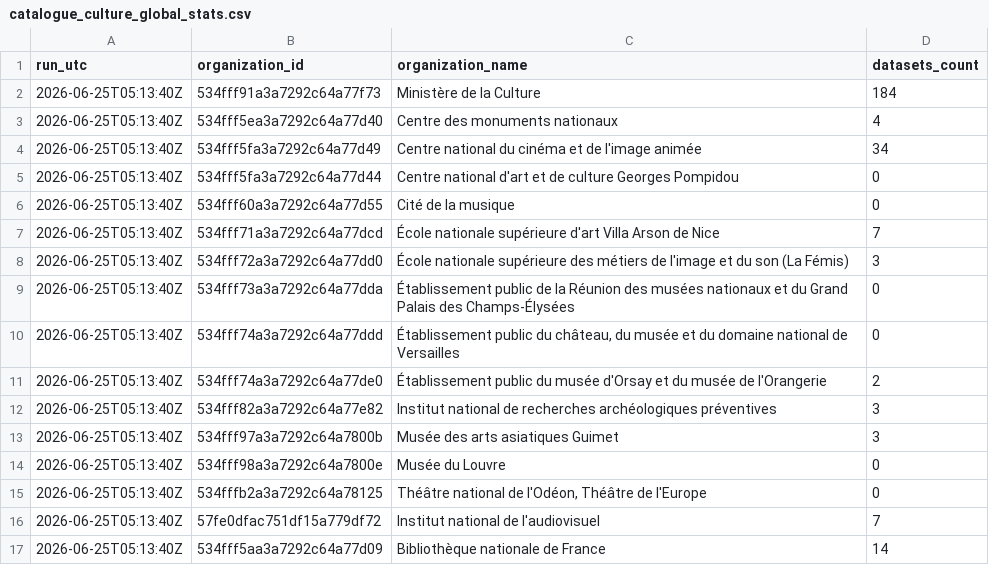
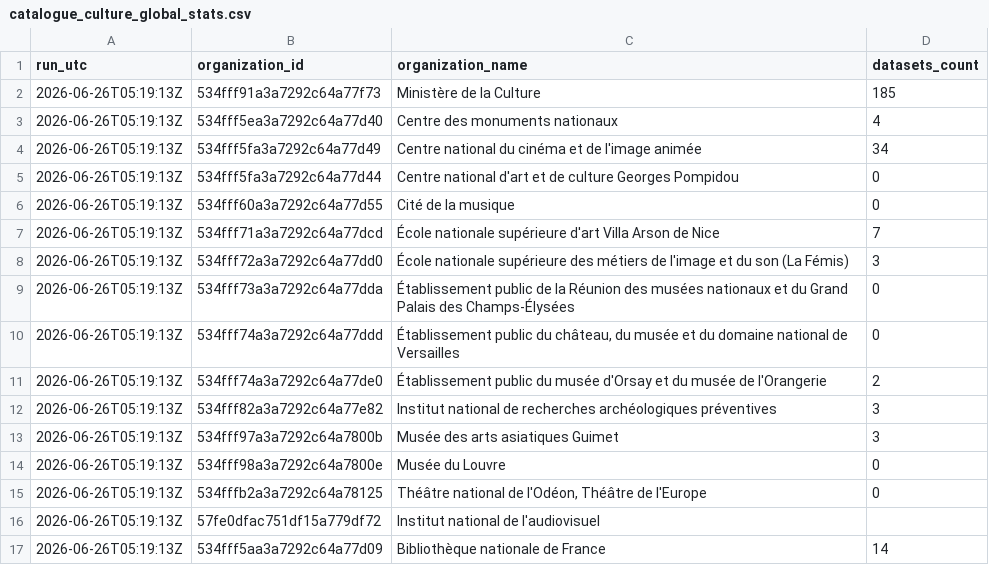
Before and after one commit to culturegouv/donnees-ouvertes, a CSV file: data/catalogue_culture_global_stats.csv, drawn as a sheet.

```diff
--- a/data/catalogue_culture_global_stats.csv
+++ b/data/catalogue_culture_global_stats.csv
@@ -1,17 +1,17 @@
 run_utc,organization_id,organization_name,datasets_count
-2026-06-25T05:13:40Z,534fff91a3a7292c64a77f73,Ministère de la Culture,184
-2026-06-25T05:13:40Z,534fff5ea3a7292c64a77d40,Centre des monuments nationaux,4
-2026-06-25T05:13:40Z,534fff5fa3a7292c64a77d49,Centre national du cinéma et de l'image animée,34
-2026-06-25T05:13:40Z,534fff5fa3a7292c64a77d44,Centre national d'art et de culture Georges Pompidou,0
-2026-06-25T05:13:40Z,534fff60a3a7292c64a77d55,Cité de la musique,0
-2026-06-25T05:13:40Z,534fff71a3a7292c64a77dcd,École nationale supérieure d'art Villa Arson de Nice,7
-2026-06-25T05:13:40Z,534fff72a3a7292c64a77dd0,École nationale supérieure des métiers de l'image et du son (La Fémis),3
-2026-06-25T05:13:40Z,534fff73a3a7292c64a77dda,Établissement public de la Réunion des musées nationaux et du Grand Palais des Champs-Élysées,0
-2026-06-25T05:13:40Z,534fff74a3a7292c64a77ddd,"Établissement public du château, du musée et du domaine national de Versailles",0
-2026-06-25T05:13:40Z,534fff74a3a7292c64a77de0,Établissement public du musée d'Orsay et du musée de l'Orangerie,2
-2026-06-25T05:13:40Z,534fff82a3a7292c64a77e82,Institut national de recherches archéologiques préventives,3
-2026-06-25T05:13:40Z,534fff97a3a7292c64a7800b,Musée des arts asiatiques Guimet,3
-2026-06-25T05:13:40Z,534fff98a3a7292c64a7800e,Musée du Louvre,0
-2026-06-25T05:13:40Z,534fffb2a3a7292c64a78125,"Théâtre national de l'Odéon, Théâtre de l'Europe",0
-2026-06-25T05:13:40Z,57fe0dfac751df15a779df72,Institut national de l'audiovisuel,7
-2026-06-25T05:13:40Z,534fff5aa3a7292c64a77d09,Bibliothèque nationale de France,14
+2026-06-26T05:19:13Z,534fff91a3a7292c64a77f73,Ministère de la Culture,185
+2026-06-26T05:19:13Z,534fff5ea3a7292c64a77d40,Centre des monuments nationaux,4
+2026-06-26T05:19:13Z,534fff5fa3a7292c64a77d49,Centre national du cinéma et de l'image animée,34
+2026-06-26T05:19:13Z,534fff5fa3a7292c64a77d44,Centre national d'art et de culture Georges Pompidou,0
+2026-06-26T05:19:13Z,534fff60a3a7292c64a77d55,Cité de la musique,0
+2026-06-26T05:19:13Z,534fff71a3a7292c64a77dcd,École nationale supérieure d'art Villa Arson de Nice,7
+2026-06-26T05:19:13Z,534fff72a3a7292c64a77dd0,École nationale supérieure des métiers de l'image et du son (La Fémis),3
+2026-06-26T05:19:13Z,534fff73a3a7292c64a77dda,Établissement public de la Réunion des musées nationaux et du Grand Palais des Champs-Élysées,0
+2026-06-26T05:19:13Z,534fff74a3a7292c64a77ddd,"Établissement public du château, du musée et du domaine national de Versailles",0
+2026-06-26T05:19:13Z,534fff74a3a7292c64a77de0,Établissement public du musée d'Orsay et du musée de l'Orangerie,2
+2026-06-26T05:19:13Z,534fff82a3a7292c64a77e82,Institut national de recherches archéologiques préventives,3
+2026-06-26T05:19:13Z,534fff97a3a7292c64a7800b,Musée des arts asiatiques Guimet,3
+2026-06-26T05:19:13Z,534fff98a3a7292c64a7800e,Musée du Louvre,0
+2026-06-26T05:19:13Z,534fffb2a3a7292c64a78125,"Théâtre national de l'Odéon, Théâtre de l'Europe",0
+2026-06-26T05:19:13Z,57fe0dfac751df15a779df72,Institut national de l'audiovisuel,
+2026-06-26T05:19:13Z,534fff5aa3a7292c64a77d09,Bibliothèque nationale de France,14
```
Also changed, not shown: 2 other files.
